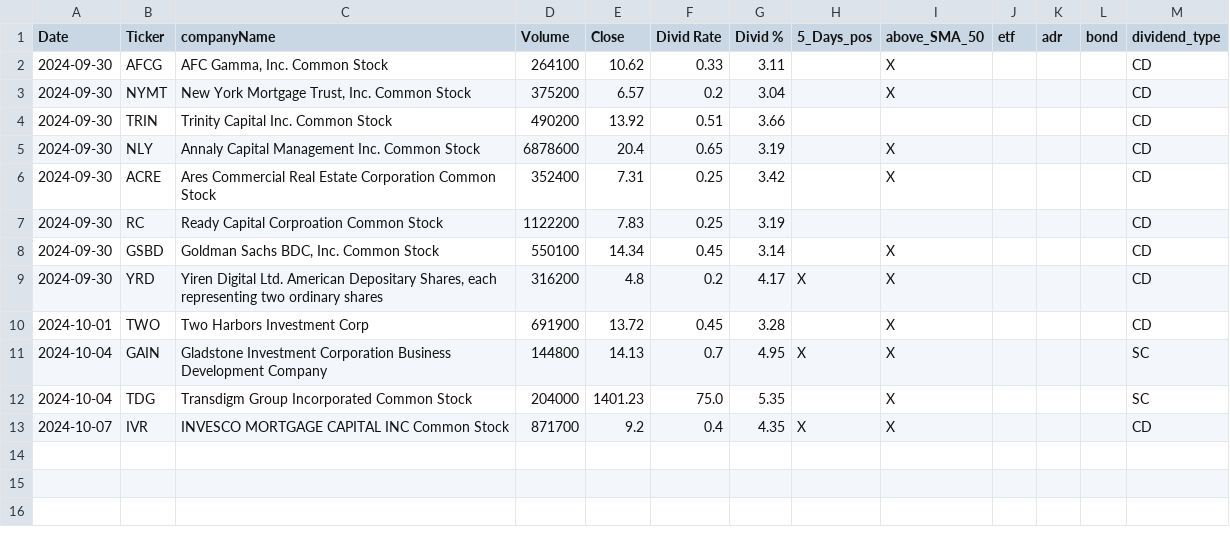
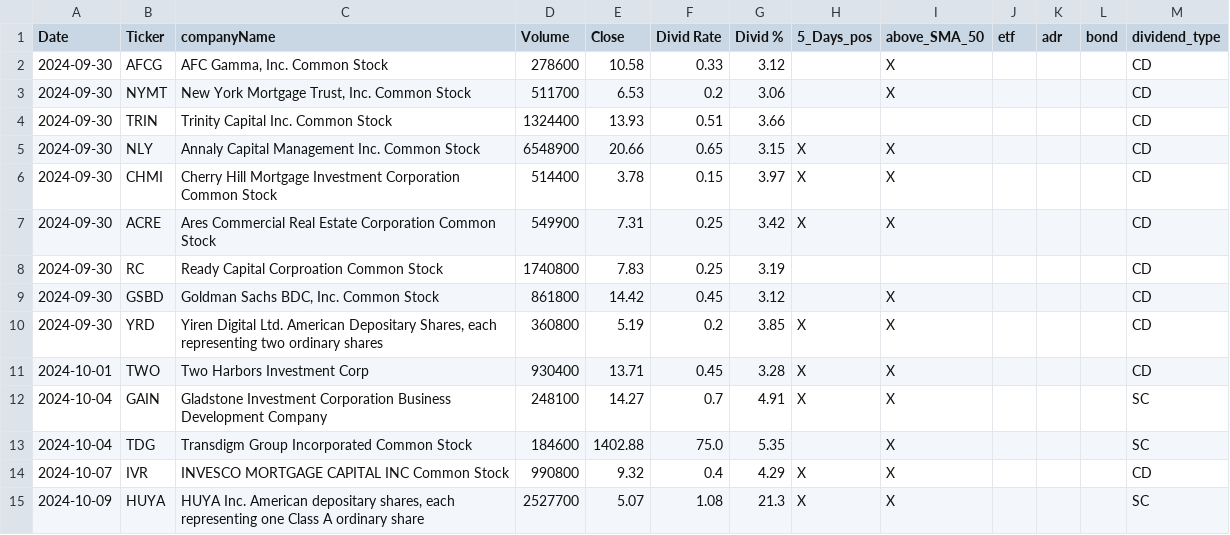
Before and after one commit to fxhuhn/dividend-shorter, a CSV file: screener.csv, drawn as a sheet.

```diff
--- a/screener.csv
+++ b/screener.csv
@@ -1,13 +1,15 @@
 Date,Ticker,companyName,Volume,Close,Divid Rate,Divid %,5_Days_pos,above_SMA_50,etf,adr,bond,dividend_type
-2024-09-30,AFCG,"AFC Gamma, Inc. Common Stock",264100,10.62,0.33,3.11,,X,,,,CD
-2024-09-30,NYMT,"New York Mortgage Trust, Inc. Common Stock",375200,6.57,0.2,3.04,,X,,,,CD
-2024-09-30,TRIN,Trinity Capital Inc. Common Stock,490200,13.92,0.51,3.66,,,,,,CD
-2024-09-30,NLY,Annaly Capital Management Inc. Common Stock,6878600,20.4,0.65,3.19,,X,,,,CD
-2024-09-30,ACRE,Ares Commercial Real Estate Corporation Common Stock,352400,7.31,0.25,3.42,,X,,,,CD
-2024-09-30,RC,Ready Capital Corproation Common Stock,1122200,7.83,0.25,3.19,,,,,,CD
-2024-09-30,GSBD,"Goldman Sachs BDC, Inc. Common Stock",550100,14.34,0.45,3.14,,X,,,,CD
-2024-09-30,YRD,"Yiren Digital Ltd. American Depositary Shares, each representing two ordinary shares",316200,4.8,0.2,4.17,X,X,,,,CD
-2024-10-01,TWO,Two Harbors Investment Corp,691900,13.72,0.45,3.28,,X,,,,CD
-2024-10-04,GAIN,Gladstone Investment Corporation Business Development Company,144800,14.13,0.7,4.95,X,X,,,,SC
-2024-10-04,TDG,Transdigm Group Incorporated Common Stock,204000,1401.23,75.0,5.35,,X,,,,SC
-2024-10-07,IVR,INVESCO MORTGAGE CAPITAL INC Common Stock,871700,9.2,0.4,4.35,X,X,,,,CD
+2024-09-30,AFCG,"AFC Gamma, Inc. Common Stock",278600,10.58,0.33,3.12,,X,,,,CD
+2024-09-30,NYMT,"New York Mortgage Trust, Inc. Common Stock",511700,6.53,0.2,3.06,,X,,,,CD
+2024-09-30,TRIN,Trinity Capital Inc. Common Stock,1324400,13.93,0.51,3.66,,,,,,CD
+2024-09-30,NLY,Annaly Capital Management Inc. Common Stock,6548900,20.66,0.65,3.15,X,X,,,,CD
+2024-09-30,CHMI,Cherry Hill Mortgage Investment Corporation Common Stock,514400,3.78,0.15,3.97,X,X,,,,CD
+2024-09-30,ACRE,Ares Commercial Real Estate Corporation Common Stock,549900,7.31,0.25,3.42,X,X,,,,CD
+2024-09-30,RC,Ready Capital Corproation Common Stock,1740800,7.83,0.25,3.19,,,,,,CD
+2024-09-30,GSBD,"Goldman Sachs BDC, Inc. Common Stock",861800,14.42,0.45,3.12,,X,,,,CD
+2024-09-30,YRD,"Yiren Digital Ltd. American Depositary Shares, each representing two ordinary shares",360800,5.19,0.2,3.85,X,X,,,,CD
+2024-10-01,TWO,Two Harbors Investment Corp,930400,13.71,0.45,3.28,X,X,,,,CD
+2024-10-04,GAIN,Gladstone Investment Corporation Business Development Company,248100,14.27,0.7,4.91,X,X,,,,SC
+2024-10-04,TDG,Transdigm Group Incorporated Common Stock,184600,1402.88,75.0,5.35,,X,,,,SC
+2024-10-07,IVR,INVESCO MORTGAGE CAPITAL INC Common Stock,990800,9.32,0.4,4.29,X,X,,,,CD
+2024-10-09,HUYA,"HUYA Inc. American depositary shares, each  representing one Class A ordinary share",2527700,5.07,1.08,21.3,X,X,,,,SC
```
